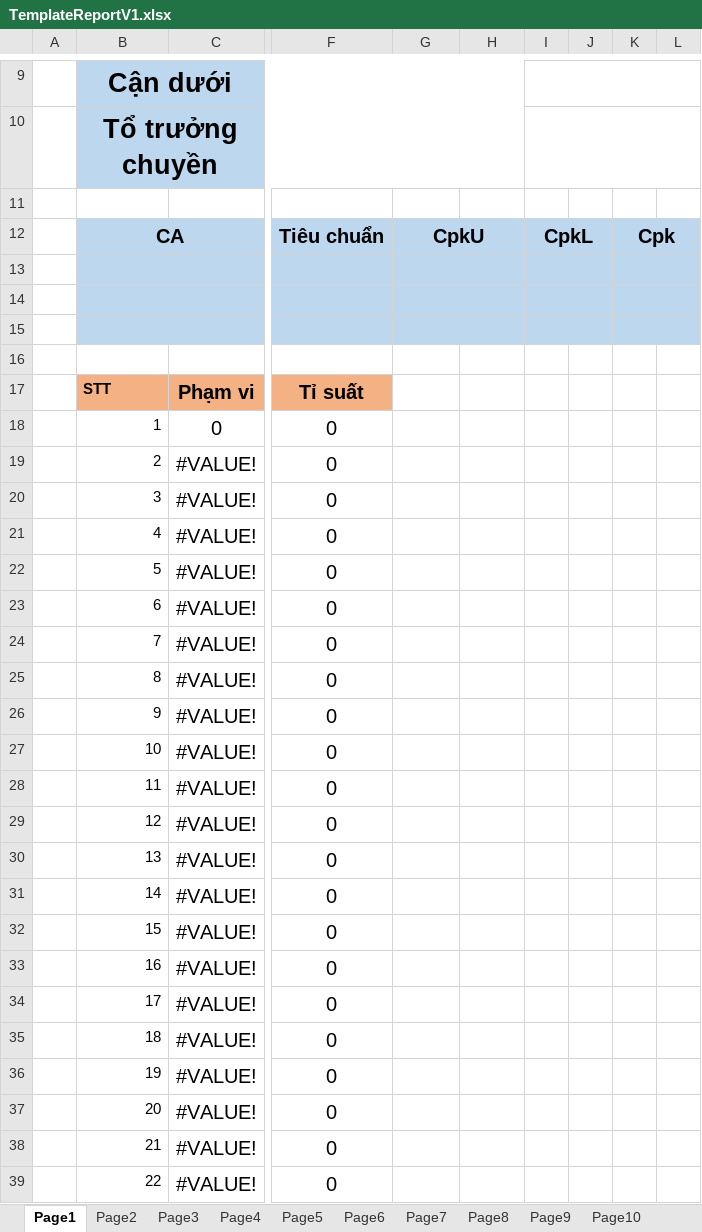
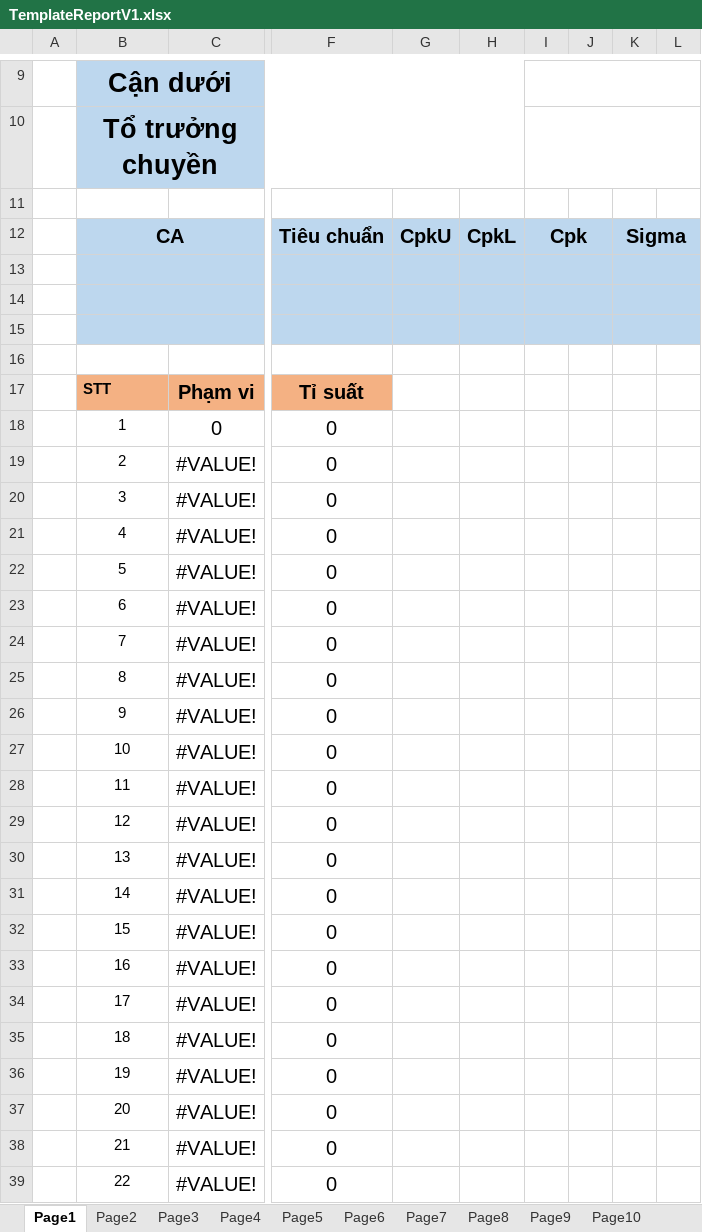
Before and after one commit to Viet-Nguyen-iSoft/Syngenta_CheckWeight_QC, an Excel workbook: SyngentaWeigherQC/SyngentaWeigherQC/bin/Debug/Template/TemplateReportV1.xlsx, sheet Page1, drawn as a sheet; only a part is shown, gaps mark what is left out; values as stored, in another font and other column widths than the file's, no borders; charts and pictures and conditional formats not drawn; the diff covers the shown part only; the diff names each change by its address in the sheet, - before the commit and + after, or states it on an @@ line.

Commit message:
add Sigma

```diff
--- a/SyngentaWeigherQC/SyngentaWeigherQC/bin/Debug/Template/TemplateReportV1.xlsx (sheet Page1)
+++ b/SyngentaWeigherQC/SyngentaWeigherQC/bin/Debug/Template/TemplateReportV1.xlsx (sheet Page1)
-G12:H12 merged
-H12: (empty)
+H12: CpkL
-I12: CpkL
+I12: Cpk
-K12: Cpk
+K12: Sigma
-G13:H13 merged
-G14:H14 merged
-G15:H15 merged
-B18:B39 alignment: right
+B18:B39 alignment: center
```
Also changed, not shown: cell formats elsewhere in this sheet, 39 other files.
